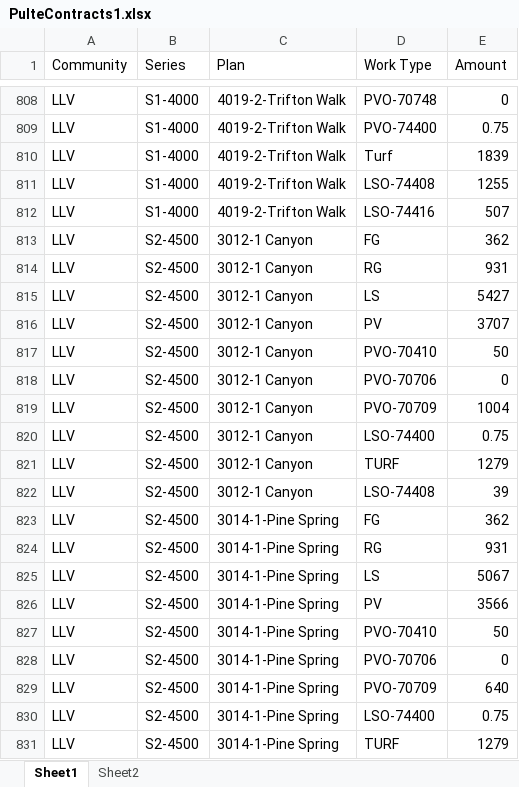
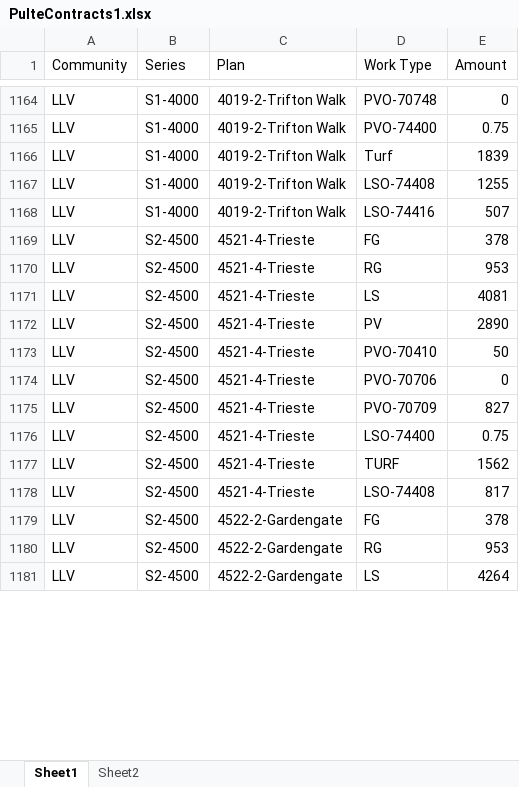
Before and after one commit to TapatioSpice/PulteContracts, an Excel workbook: PulteContracts1.xlsx, sheet Sheet1, drawn as a sheet; only a part is shown, gaps mark what is left out; the shorter side is filled out with more unchanged rows; values as stored, in another font and other column widths than the file's, no borders; table styles not drawn; removed rows and columns are numbered as before the commit, all else as after; the diff covers the shown part only; the diff names each change by its address in the sheet, - before the commit and + after, or states it on an @@ line.

```diff
--- a/PulteContracts1.xlsx (sheet Sheet1)
+++ b/PulteContracts1.xlsx (sheet Sheet1)
-row 813: LLV | S2-4500 | 3012-1 Canyon | FG | 362
-row 814: LLV | S2-4500 | 3012-1 Canyon | RG | 931
-row 815: LLV | S2-4500 | 3012-1 Canyon | LS | 5427
-row 816: LLV | S2-4500 | 3012-1 Canyon | PV | 3707
-row 817: LLV | S2-4500 | 3012-1 Canyon | PVO-70410 | 50
-row 818: LLV | S2-4500 | 3012-1 Canyon | PVO-70706 | 0
-row 819: LLV | S2-4500 | 3012-1 Canyon | PVO-70709 | 1004
-row 820: LLV | S2-4500 | 3012-1 Canyon | LSO-74400 | 0.75
-row 821: LLV | S2-4500 | 3012-1 Canyon | TURF | 1279
-row 822: LLV | S2-4500 | 3012-1 Canyon | LSO-74408 | 39
-row 823: LLV | S2-4500 | 3014-1-Pine Spring | FG | 362
-row 824: LLV | S2-4500 | 3014-1-Pine Spring | RG | 931
-row 825: LLV | S2-4500 | 3014-1-Pine Spring | LS | 5067
-row 826: LLV | S2-4500 | 3014-1-Pine Spring | PV | 3566
-row 827: LLV | S2-4500 | 3014-1-Pine Spring | PVO-70410 | 50
-row 828: LLV | S2-4500 | 3014-1-Pine Spring | PVO-70706 | 0
-row 829: LLV | S2-4500 | 3014-1-Pine Spring | PVO-70709 | 640
-row 830: LLV | S2-4500 | 3014-1-Pine Spring | LSO-74400 | 0.75
-row 831: LLV | S2-4500 | 3014-1-Pine Spring | TURF | 1279
```
Also changed, not shown: 356 added rows, 11 removed rows and 29 edited cells elsewhere in this sheet.
